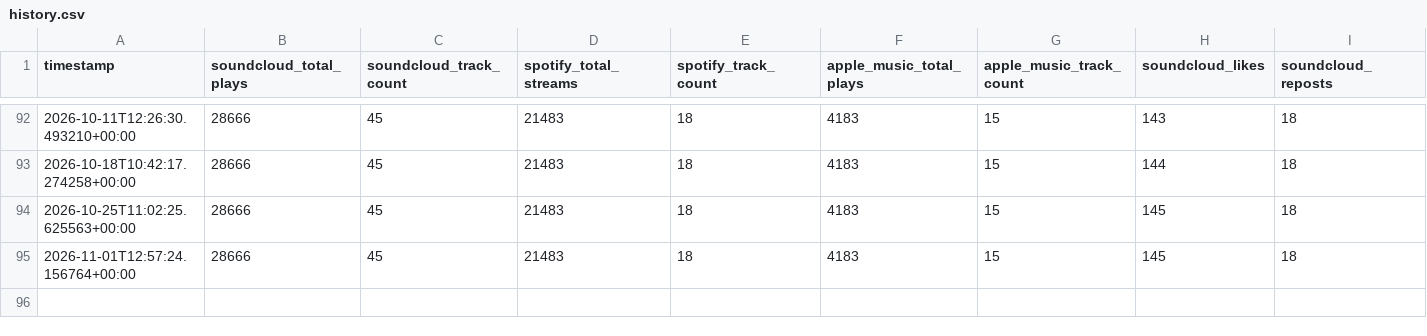
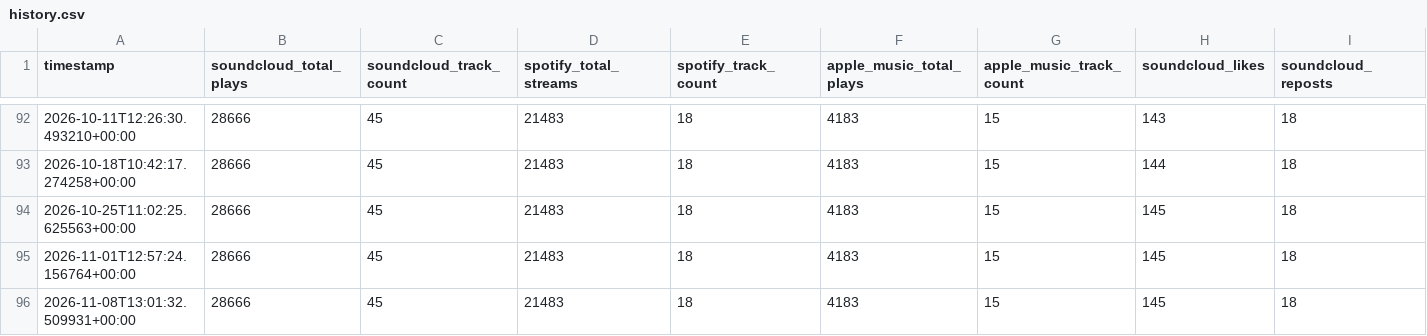
Before and after one commit to thepoolpat/poolpat-portfolio, a CSV file: data/history.csv, drawn as a sheet; only a part is shown, gaps mark what is left out; rows hold the shown columns only; the diff names each change by its address in the sheet, - before the commit and + after, or states it on an @@ line.

```diff
--- a/data/history.csv
+++ b/data/history.csv
+row 96: 2026-11-08T13:01:32.509931+00:00 | 28666 | 45 | 21483 | 18 | 4183 | 15 | 145 | 18
```
Also changed, not shown: 3 other files.
